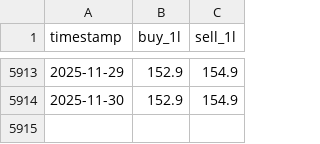
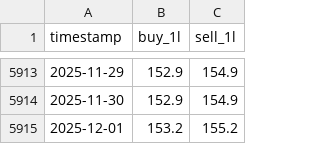
Before and after one commit to vkhuy/VNAsset, a CSV file: data/gold_sjc/sjc_final.csv, drawn as a sheet; only a part is shown, gaps mark what is left out.

```diff
--- a/data/gold_sjc/sjc_final.csv
+++ b/data/gold_sjc/sjc_final.csv
@@ -5914 +5914,2 @@ timestamp,buy_1l,sell_1l
 2025-11-30,152.9,154.9
+2025-12-01,153.2,155.2
```
